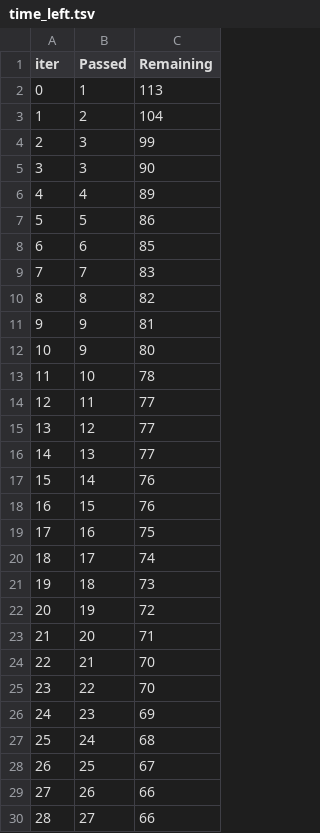
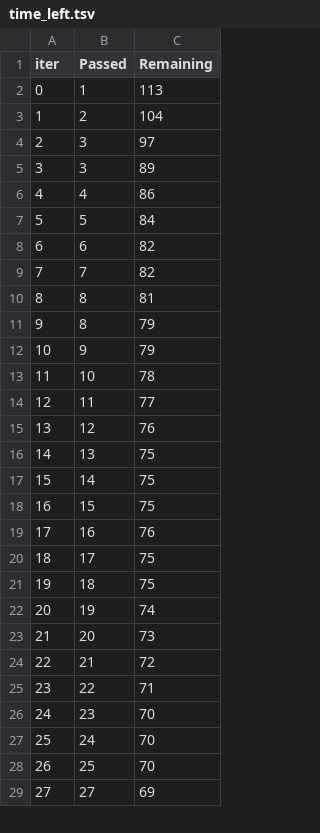
Before and after one commit to HarishNandhan/Studentperformancepredictor, a TSV file: catboost_info/time_left.tsv, drawn as a sheet; only a part is shown; removed rows and columns are numbered as before the commit, all else as after; the diff covers the shown part only; the diff names each change by its address in the sheet, - before the commit and + after, or states it on an @@ line.

```diff
--- a/catboost_info/time_left.tsv
+++ b/catboost_info/time_left.tsv
-C4 (Remaining): 99
+C4 (Remaining): 97
-C5 (Remaining): 90
+C5 (Remaining): 89
-C6 (Remaining): 89
+C6 (Remaining): 86
-C7 (Remaining): 86
+C7 (Remaining): 84
-C8 (Remaining): 85
+C8 (Remaining): 82
-C9 (Remaining): 83
+C9 (Remaining): 82
-C10 (Remaining): 82
+C10 (Remaining): 81
-row 11: 9 | 9 | 81
+row 11: 9 | 8 | 79
-C12 (Remaining): 80
+C12 (Remaining): 79
-C15 (Remaining): 77
+C15 (Remaining): 76
-C16 (Remaining): 77
+C16 (Remaining): 75
-C17:C18 (Remaining): 76
+C17:C18 (Remaining): 75
-C19 (Remaining): 75
+C19 (Remaining): 76
-C20 (Remaining): 74
+C20 (Remaining): 75
-C21 (Remaining): 73
+C21 (Remaining): 75
-C22 (Remaining): 72
+C22 (Remaining): 74
-C23 (Remaining): 71
+C23 (Remaining): 73
-C24 (Remaining): 70
+C24 (Remaining): 72
-C25 (Remaining): 70
+C25 (Remaining): 71
-C26 (Remaining): 69
+C26 (Remaining): 70
-C27 (Remaining): 68
+C27 (Remaining): 70
-C28 (Remaining): 67
+C28 (Remaining): 70
-row 29: 27 | 26 | 66
@@ column A (iter) renumbered between rows 29 and 98 @@
-C29 (Remaining): 66
+C29 (Remaining): 69
```
Also changed, not shown: 8 added rows, 7 removed rows and 62 edited cells elsewhere in this file, 11 other files.
